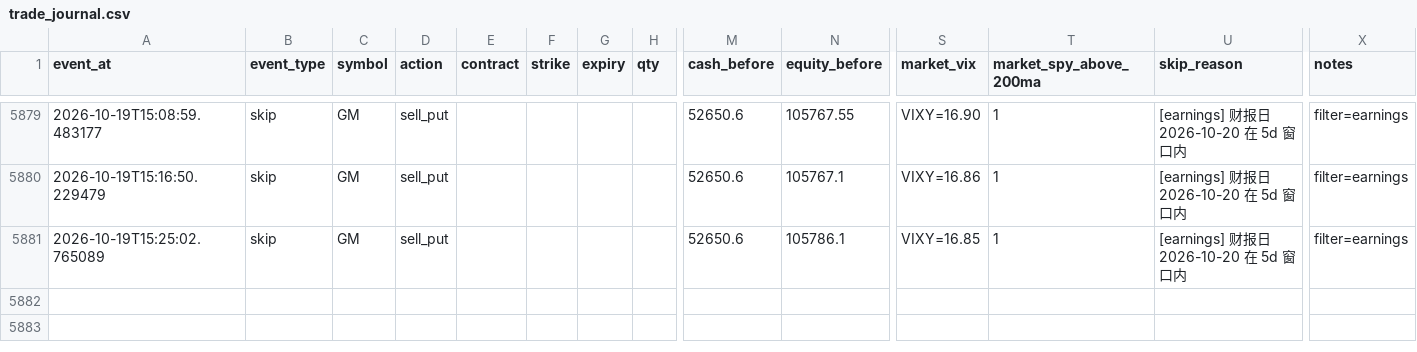
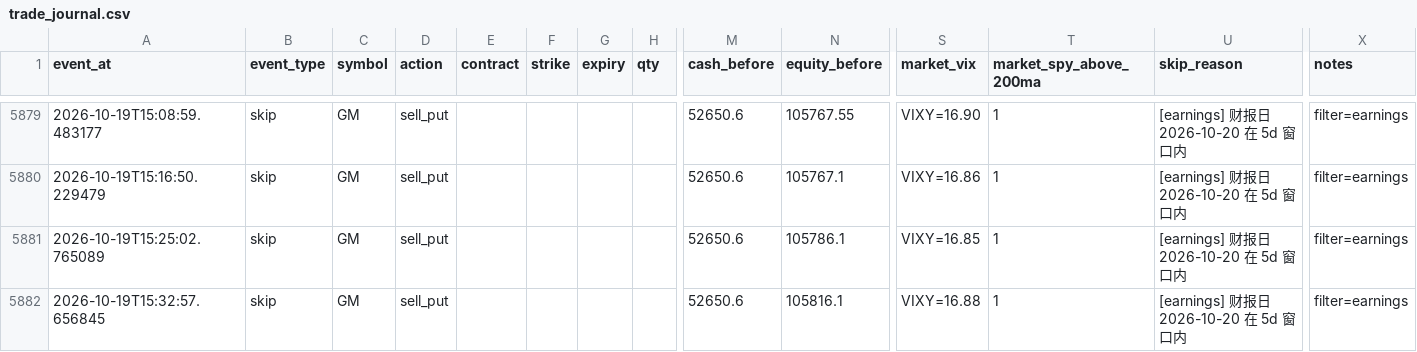
Before and after one commit to tonyatbellevue/ai-trading-wheel, a CSV file: metrics/data/trade_journal.csv, drawn as a sheet; only a part is shown, gaps mark what is left out; rows hold the shown columns only; the diff names each change by its address in the sheet, - before the commit and + after, or states it on an @@ line.

```diff
--- a/metrics/data/trade_journal.csv
+++ b/metrics/data/trade_journal.csv
+row 5882: 2026-10-19T15:32:57.656845 | skip | GM | sell_put |  |  |  |  | 52650.6 | 105816.1 | VIXY=16.88 | 1 | [earnings] 财报日 2026-10-20 在 5d 窗口内 | filter=earnings
```
Also changed, not shown: 2 other files.
